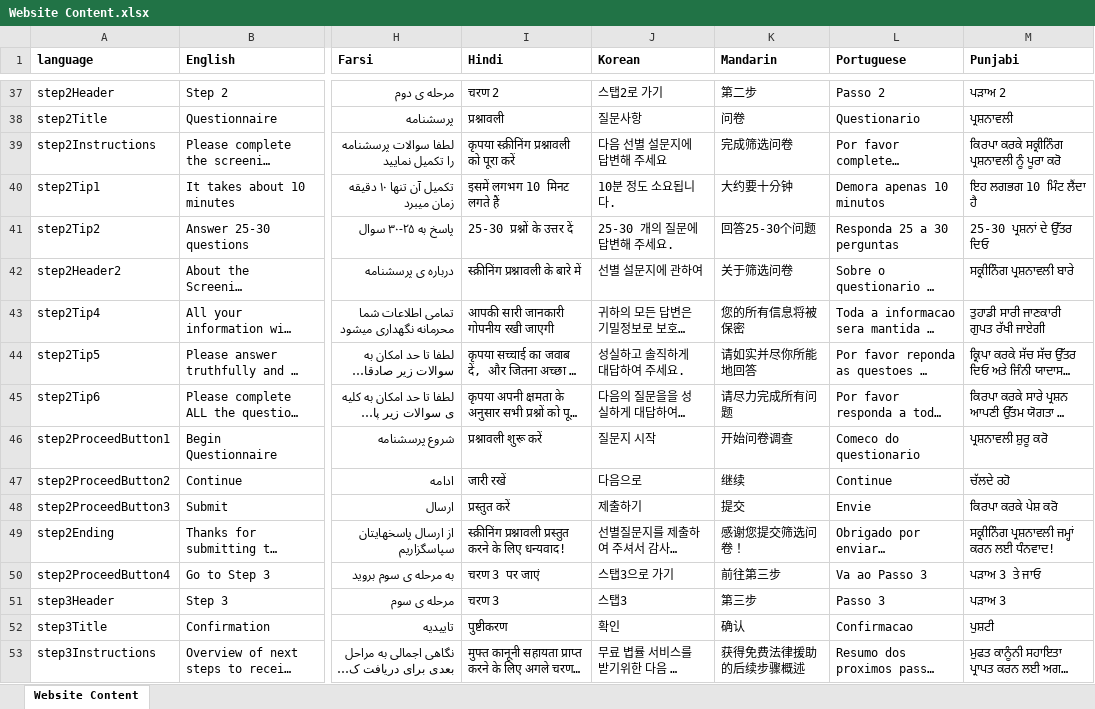
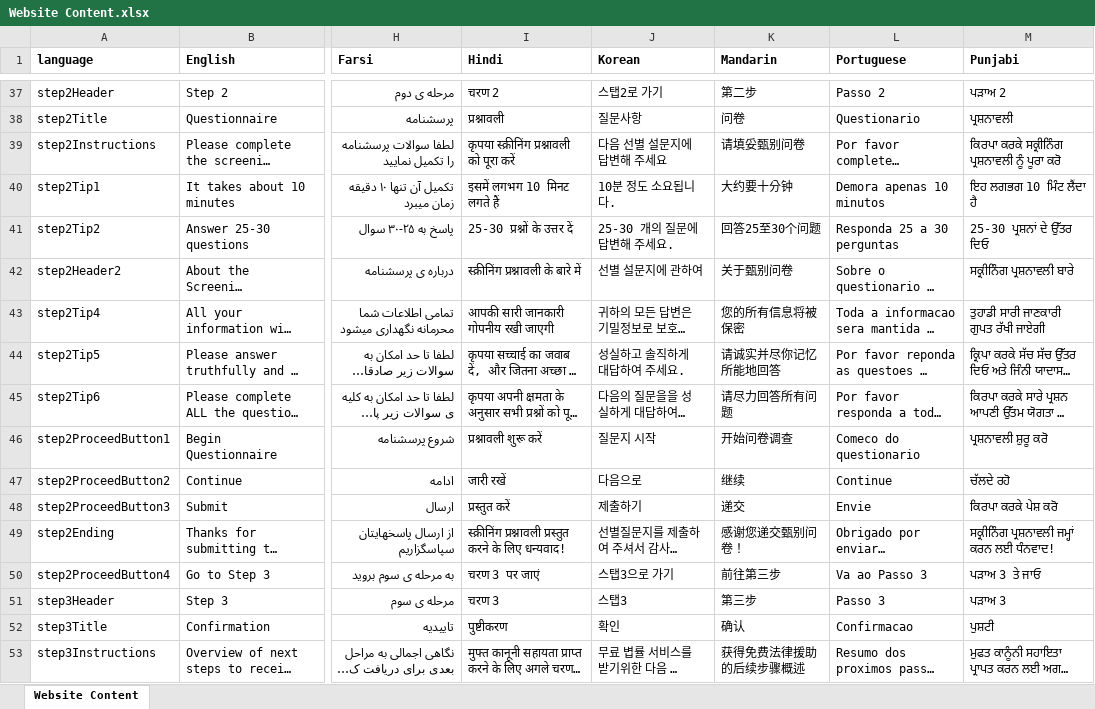
Before and after one commit to codeforsanjose/e-immigrate, an Excel workbook: backend/Website Content.xlsx, sheet Website Content, drawn as a sheet; only a part is shown, gaps mark what is left out; long unchanged cells end in …; values as stored, in another font and other column widths than the file's, no borders; charts and pictures not drawn; the diff covers the shown part only; the diff names each change by its address in the sheet, - before the commit and + after, or states it on an @@ line.

Commit message:
update mandarin

```diff
--- a/backend/Website Content.xlsx (sheet Website Content)
+++ b/backend/Website Content.xlsx (sheet Website Content)
-K39 (Mandarin): 完成筛选问卷
+K39 (Mandarin): 请填妥甄别问卷
-K41 (Mandarin): 回答25-30个问题
+K41 (Mandarin): 回答25至30个问题
-K42 (Mandarin): 关于筛选问卷
+K42 (Mandarin): 关于甄别问卷
-K44 (Mandarin): 请如实并尽你所能地回答
+K44 (Mandarin): 请诚实并尽你记忆所能地回答
-K45 (Mandarin): 请尽力完成所有问题
+K45 (Mandarin): 请尽力回答所有问题
-K48 (Mandarin): 提交
+K48 (Mandarin): 递交
-K49 (Mandarin): 感谢您提交筛选问卷！
+K49 (Mandarin): 感谢您递交甄别问卷！
```
Also changed, not shown: 26 edited cells elsewhere in this sheet.
